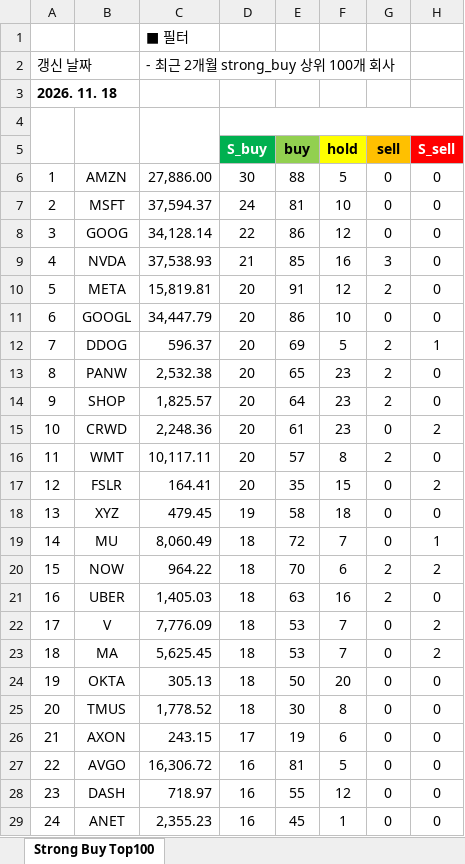
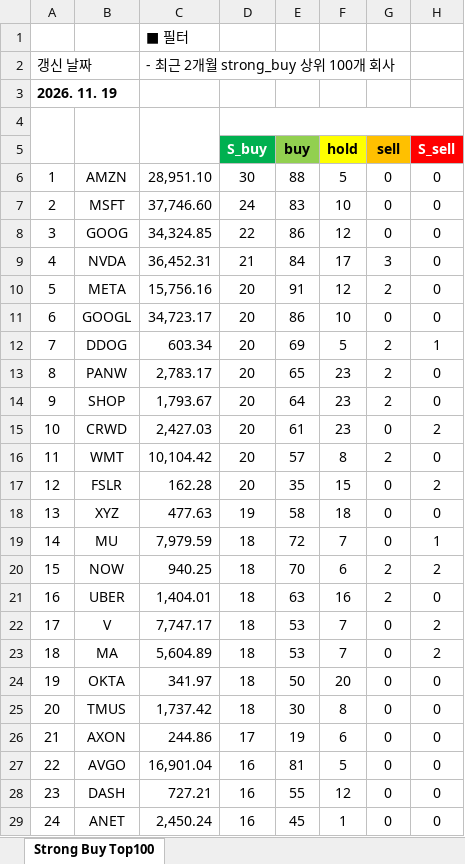
Before and after one commit to yuunseong20-hash/strongbut_top100, an Excel workbook: docs/strong_buy_top100.xlsx, sheet Strong Buy Top100, drawn as a sheet; only a part is shown; values as stored, in another font and other column widths than the file's, no borders; the diff covers the shown part only; the diff names each change by its address in the sheet, - before the commit and + after, or states it on an @@ line.

```diff
--- a/docs/strong_buy_top100.xlsx (sheet Strong Buy Top100)
+++ b/docs/strong_buy_top100.xlsx (sheet Strong Buy Top100)
-A3: 2026. 11. 18
+A3: 2026. 11. 19
-C6: 27,886.00
+C6: 28,951.10
-C7: 37,594.37
+C7: 37,746.60
-E7 (buy): 81
+E7 (buy): 83
-C8: 34,128.14
+C8: 34,324.85
-C9: 37,538.93
+C9: 36,452.31
-E9 (buy): 85
+E9 (buy): 84
-F9 (hold): 16
+F9 (hold): 17
-C10: 15,819.81
+C10: 15,756.16
-C11: 34,447.79
+C11: 34,723.17
-C12: 596.37
+C12: 603.34
-C13: 2,532.38
+C13: 2,783.17
-C14: 1,825.57
+C14: 1,793.67
-C15: 2,248.36
+C15: 2,427.03
-C16: 10,117.11
+C16: 10,104.42
-C17: 164.41
+C17: 162.28
-C18: 479.45
+C18: 477.63
-C19: 8,060.49
+C19: 7,979.59
-C20: 964.22
+C20: 940.25
-C21: 1,405.03
+C21: 1,404.01
-C22: 7,776.09
+C22: 7,747.17
-C23: 5,625.45
+C23: 5,604.89
-C24: 305.13
+C24: 341.97
-C25: 1,778.52
+C25: 1,737.42
-C26: 243.15
+C26: 244.86
-C27: 16,306.72
+C27: 16,901.04
-C28: 718.97
+C28: 727.21
-C29: 2,355.23
+C29: 2,450.24
```
Also changed, not shown: 190 edited cells elsewhere in this sheet, 2 other files.
